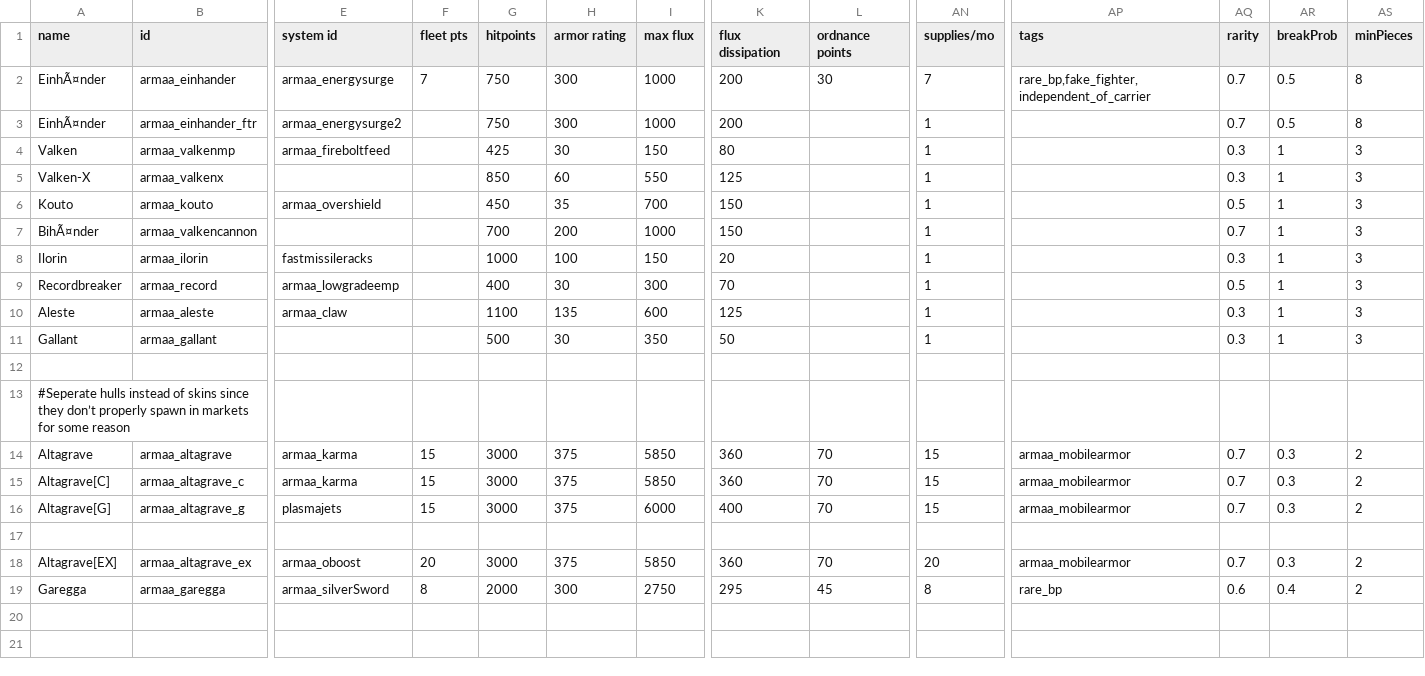
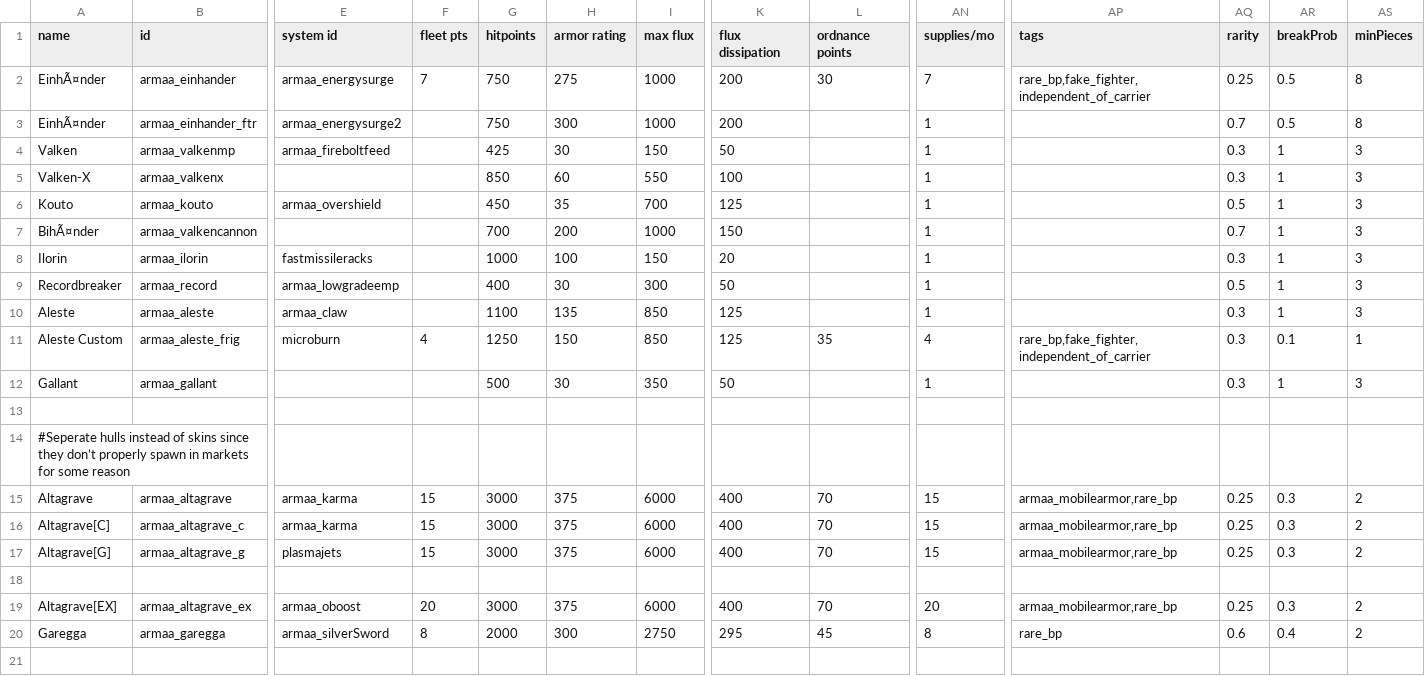
Before and after one commit to gomarz/SS-armaa, a CSV file: data/hulls/ship_data.csv, drawn as a sheet; only a part is shown, gaps mark what is left out; the shorter side is filled out with more unchanged rows; addresses are those after the commit; rows hold the shown columns only; the diff names each change by its address in the sheet, - before the commit and + after, or states it on an @@ line.

```diff
--- a/data/hulls/ship_data.csv
+++ b/data/hulls/ship_data.csv
-H2 (armor rating): 300
+H2 (armor rating): 275
-AQ2 (rarity): 0.7
+AQ2 (rarity): 0.25
-K4 (flux dissipation): 80
+K4 (flux dissipation): 50
-K5 (flux dissipation): 125
+K5 (flux dissipation): 100
-K6 (flux dissipation): 150
+K6 (flux dissipation): 125
-K9 (flux dissipation): 70
+K9 (flux dissipation): 50
-I10 (max flux): 600
+I10 (max flux): 850
+row 11: Aleste Custom | armaa_aleste_frig | microburn | 4 | 1250 | 150 | 850 | 125 | 35 | 4 | rare_bp,fake_fighter,independent_of_carrier | 0.3 | 0.1 | 1
-I15:I16 (max flux): 5850
+I15:I16 (max flux): 6000
-K15:K16 (flux dissipation): 360
+K15:K16 (flux dissipation): 400
-AP15:AP17 (tags): armaa_mobilearmor
+AP15:AP17 (tags): armaa_mobilearmor,rare_bp
-AQ15:AQ17 (rarity): 0.7
+AQ15:AQ17 (rarity): 0.25
-I19 (max flux): 5850
+I19 (max flux): 6000
-K19 (flux dissipation): 360
+K19 (flux dissipation): 400
-AP19 (tags): armaa_mobilearmor
+AP19 (tags): armaa_mobilearmor,rare_bp
-AQ19 (rarity): 0.7
+AQ19 (rarity): 0.25
```
Also changed, not shown: data/hullmods/hull_mods.csv, data/hulls/wing_data.csv, 39 other files.
